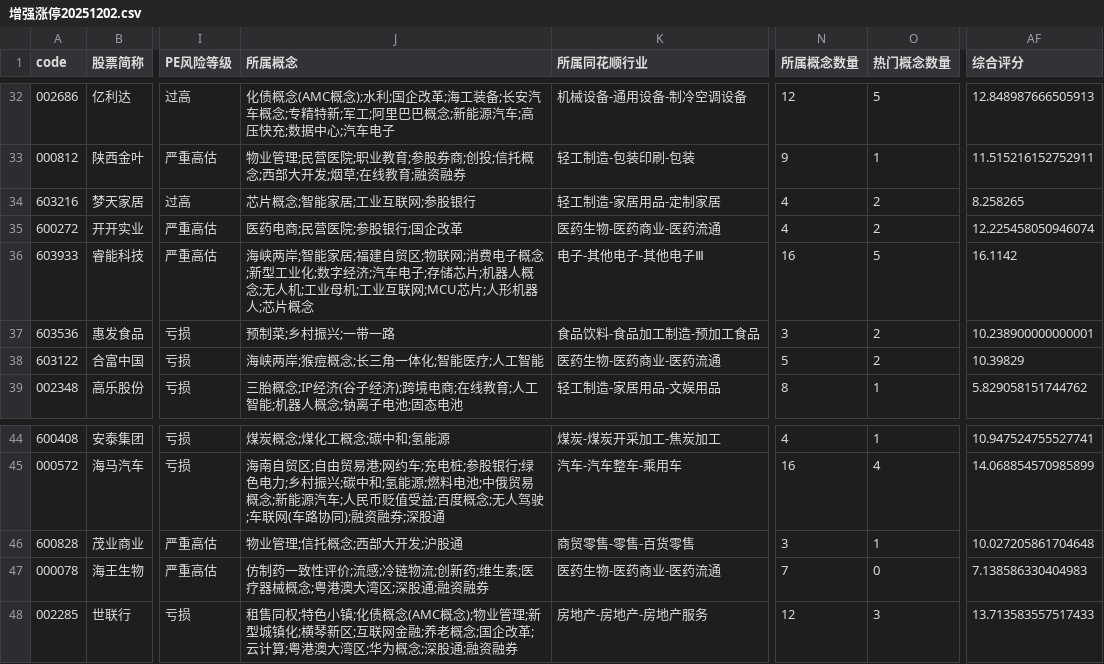
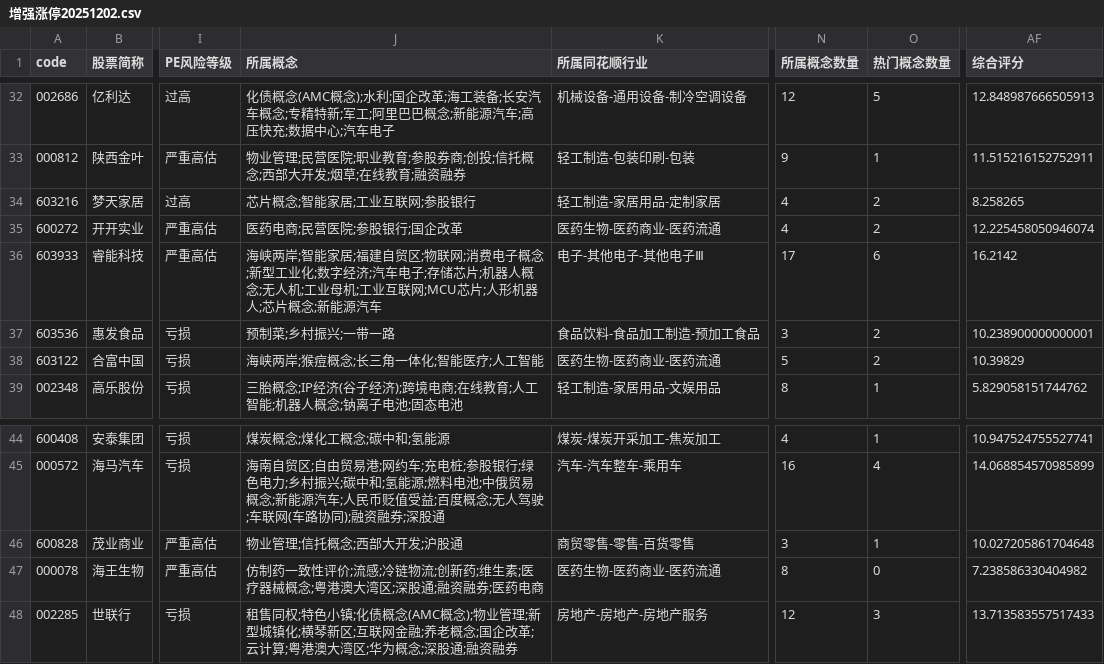
Before and after one commit to libaobulang/fupan, a CSV file: data/增强涨停20251202.csv, drawn as a sheet; only a part is shown, gaps mark what is left out; the diff names each change by its address in the sheet, - before the commit and + after, or states it on an @@ line.

```diff
--- a/data/增强涨停20251202.csv
+++ b/data/增强涨停20251202.csv
-J36 (所属概念): …芯片概念
+J36 (所属概念): …芯片概念;新能源汽车
-N36 (所属概念数量): 16
+N36 (所属概念数量): 17
-O36 (热门概念数量): 5
+O36 (热门概念数量): 6
-AF36 (综合评分): 16.1142
+AF36 (综合评分): 16.2142
-J47 (所属概念): …融资融券
+J47 (所属概念): …融资融券;医药电商
-N47 (所属概念数量): 7
+N47 (所属概念数量): 8
-AF47 (综合评分): 7.138586330404983
+AF47 (综合评分): 7.238586330404982
```
Also changed, not shown: data/cache_market/市场情绪.csv, data/增强跌停20251202.csv, 1 other file.
